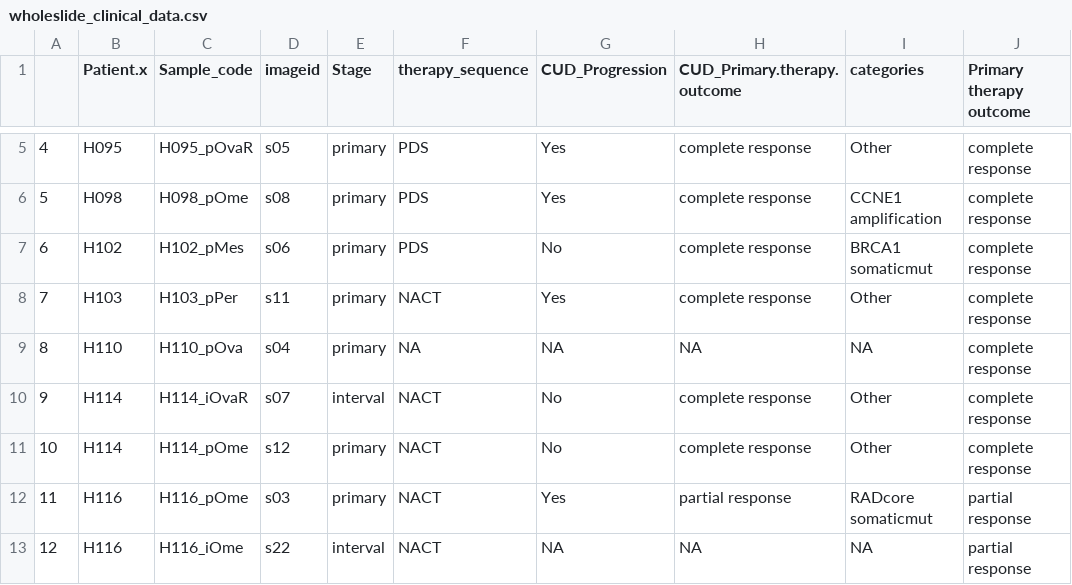
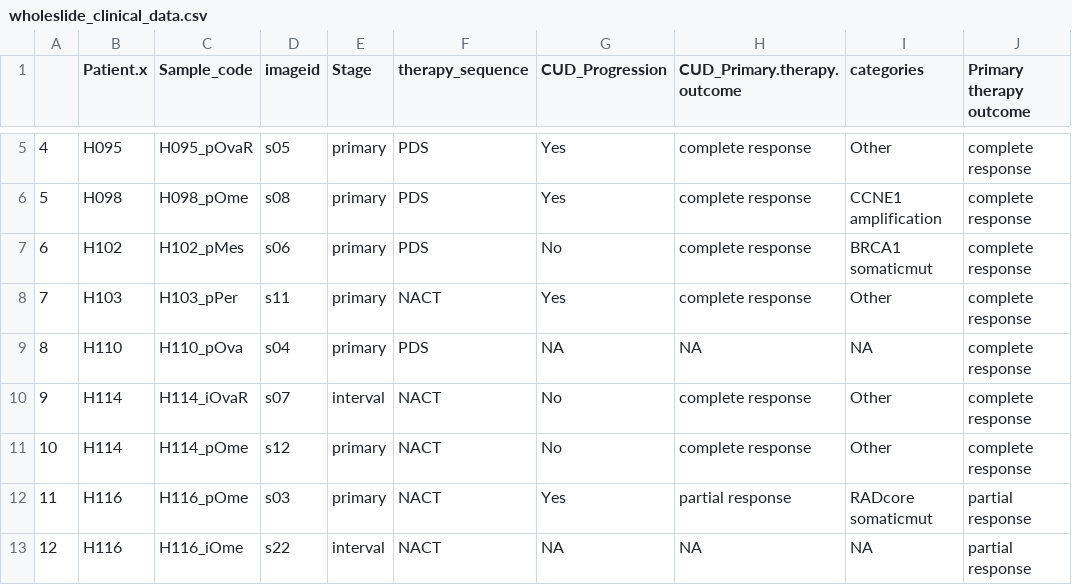
Before and after one commit to farkkilab/pixel_ai, a CSV file: data/wholeslide_clinical_data.csv, drawn as a sheet; only a part is shown, gaps mark what is left out; the diff names each change by its address in the sheet, - before the commit and + after, or states it on an @@ line.

Commit message:
Tiles creation, wholeslide processing, gigapath encoder

```diff
--- a/data/wholeslide_clinical_data.csv
+++ b/data/wholeslide_clinical_data.csv
-F9 (therapy_sequence): NA
+F9 (therapy_sequence): PDS
```
Also changed, not shown: 5 other files.
